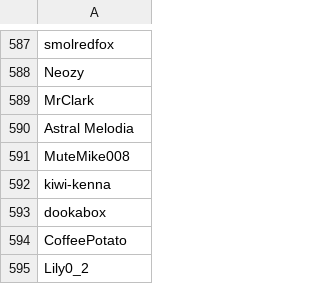
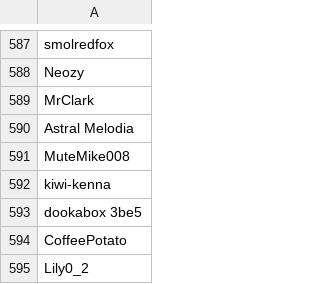
Before and after one commit to SpiritXR/Patreon-List-Manager-List, a CSV file: Manager List.csv, drawn as a sheet; only a part is shown, gaps mark what is left out.

Commit message:
Update Manager List.csv
corrected incorrect username dookabox to dookabox 3be5

(The Gumtree)

```diff
--- a/Manager List.csv
+++ b/Manager List.csv
@@ -592,3 +592,3 @@ MuteMike008
 kiwi-kenna
-dookabox
+dookabox 3be5
 CoffeePotato
```
